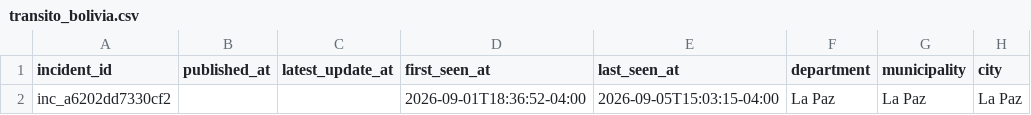
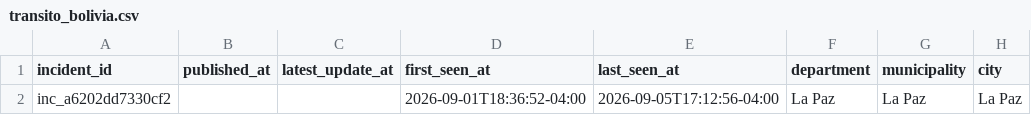
Before and after one commit to GustavoMix/cron-alerta-vial-bolivia, a CSV file: data/transito_bolivia.csv, drawn as a sheet; only a part is shown; the diff names each change by its address in the sheet, - before the commit and + after, or states it on an @@ line.

```diff
--- a/data/transito_bolivia.csv
+++ b/data/transito_bolivia.csv
-E2 (last_seen_at): 2026-09-05T15:03:15-04:00
+E2 (last_seen_at): 2026-09-05T17:12:56-04:00
```
Also changed, not shown: 4 other files.
